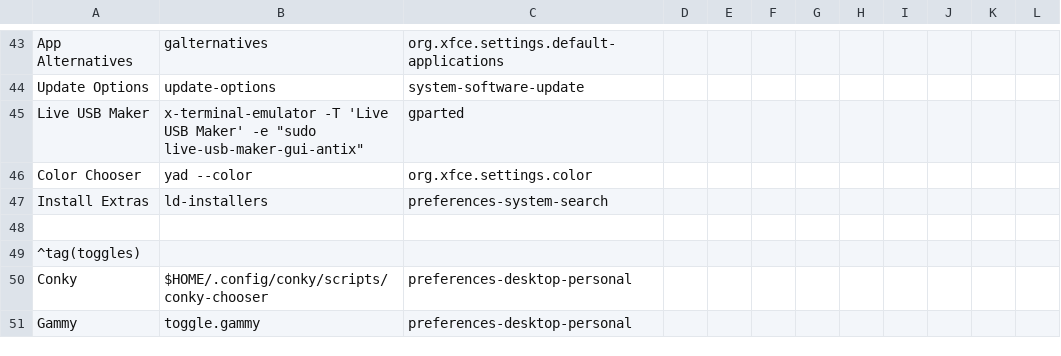
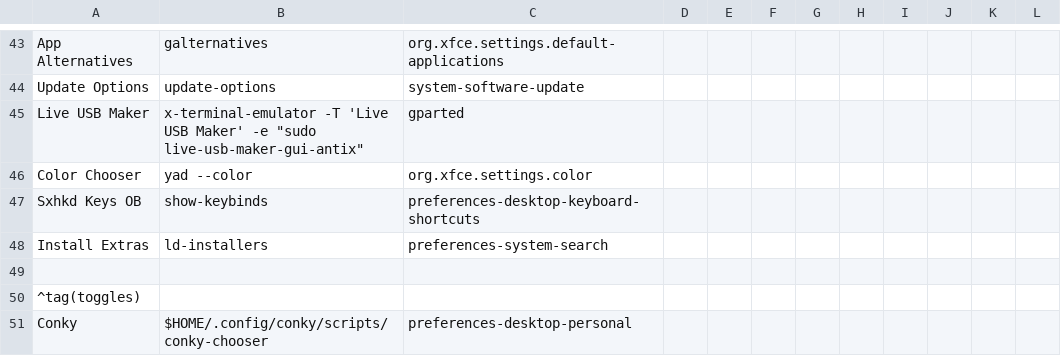
Before and after one commit to sleekmason/Lilidog-i386-Minimal-Bookworm, a CSV file: config/includes.chroot_after_packages/etc/skel/.config/jgmenu/prepend.csv, drawn as a sheet; only a part is shown, gaps mark what is left out; the shorter side is filled out with more unchanged rows; the diff names each change by its address in the sheet, - before the commit and + after, or states it on an @@ line.

Commit message:
Changed conky shortcuts to use ofi (super + k) for sxhkd keybinds - added show-keybinds to /usr/local/bin - added show-keybinds to jgmenu Utilities - changed dkwm installer to add show-keybinds-dk - added same remover to dk-uninstaller - adjusted sxhkd keybinds and cheatsheets for both openbox and dk.

```diff
--- a/config/includes.chroot_after_packages/etc/skel/.config/jgmenu/prepend.csv
+++ b/config/includes.chroot_after_packages/etc/skel/.config/jgmenu/prepend.csv
+row 47: Sxhkd Keys OB | show-keybinds | preferences-desktop-keyboard-shortcuts
```
Also changed, not shown: 10 other files.
